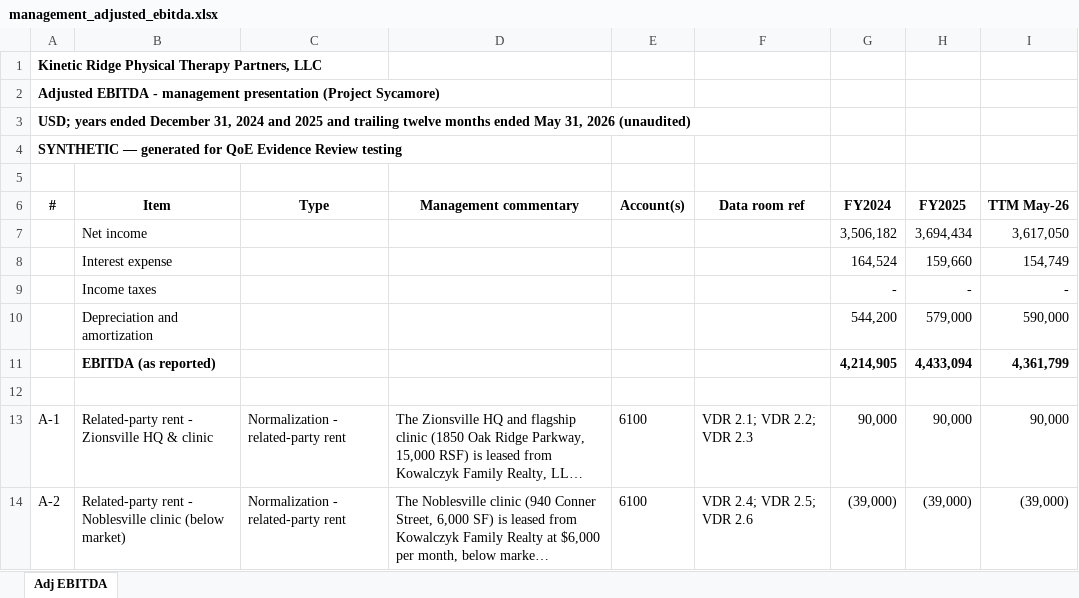
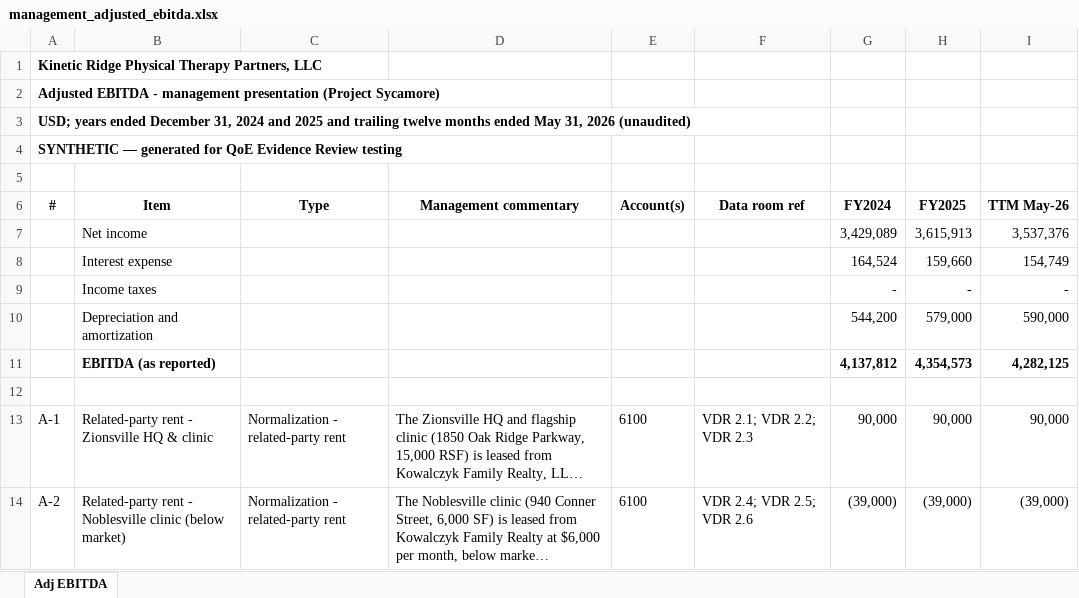
Before and after one commit to koolkam00/accounting-agent, an Excel workbook: qoe-evidence-review/data/holdout/kinetic_ridge_pt/adjustments/management_adjusted_ebitda.xlsx, sheet Adj EBITDA, drawn as a sheet; only a part is shown; long unchanged cells end in …; values as stored, in another font and other column widths than the file's, no borders; the diff covers the shown part only; the diff names each change by its address in the sheet, - before the commit and + after, or states it on an @@ line.

```diff
--- a/qoe-evidence-review/data/holdout/kinetic_ridge_pt/adjustments/management_adjusted_ebitda.xlsx (sheet Adj EBITDA)
+++ b/qoe-evidence-review/data/holdout/kinetic_ridge_pt/adjustments/management_adjusted_ebitda.xlsx (sheet Adj EBITDA)
-G7 (FY2024): 3,506,182
+G7 (FY2024): 3,429,089
-H7 (FY2025): 3,694,434
+H7 (FY2025): 3,615,913
-I7 (TTM May-26): 3,617,050
+I7 (TTM May-26): 3,537,376
-G11 (FY2024): 4,214,905
+G11 (FY2024): 4,137,812
-H11 (FY2025): 4,433,094
+H11 (FY2025): 4,354,573
-I11 (TTM May-26): 4,361,799
+I11 (TTM May-26): 4,282,125
```
Also changed, not shown: 8 edited cells elsewhere in this sheet, qoe-evidence-review/data/holdout/kinetic_ridge_pt/financials/monthly_pl.xlsx, qoe-evidence-review/data/holdout/kinetic_ridge_pt/gl/general_ledger.xlsx, 18 other files.
